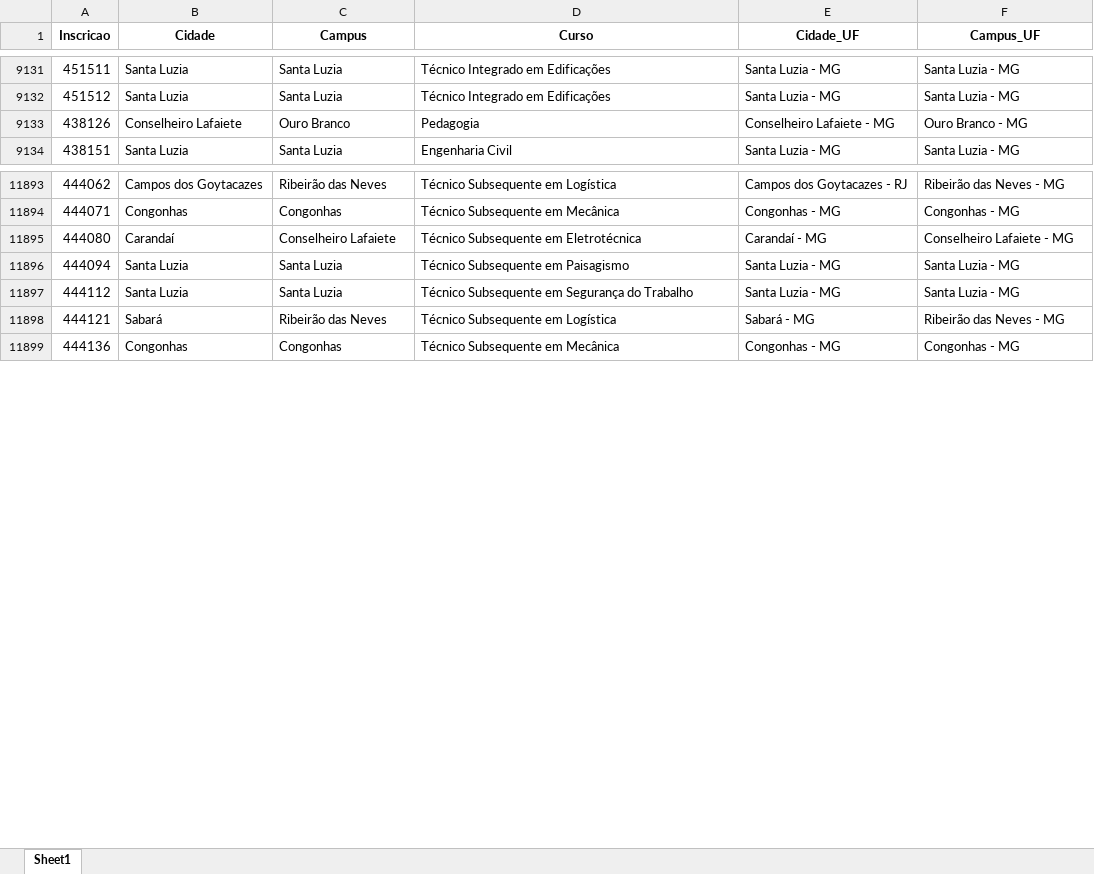
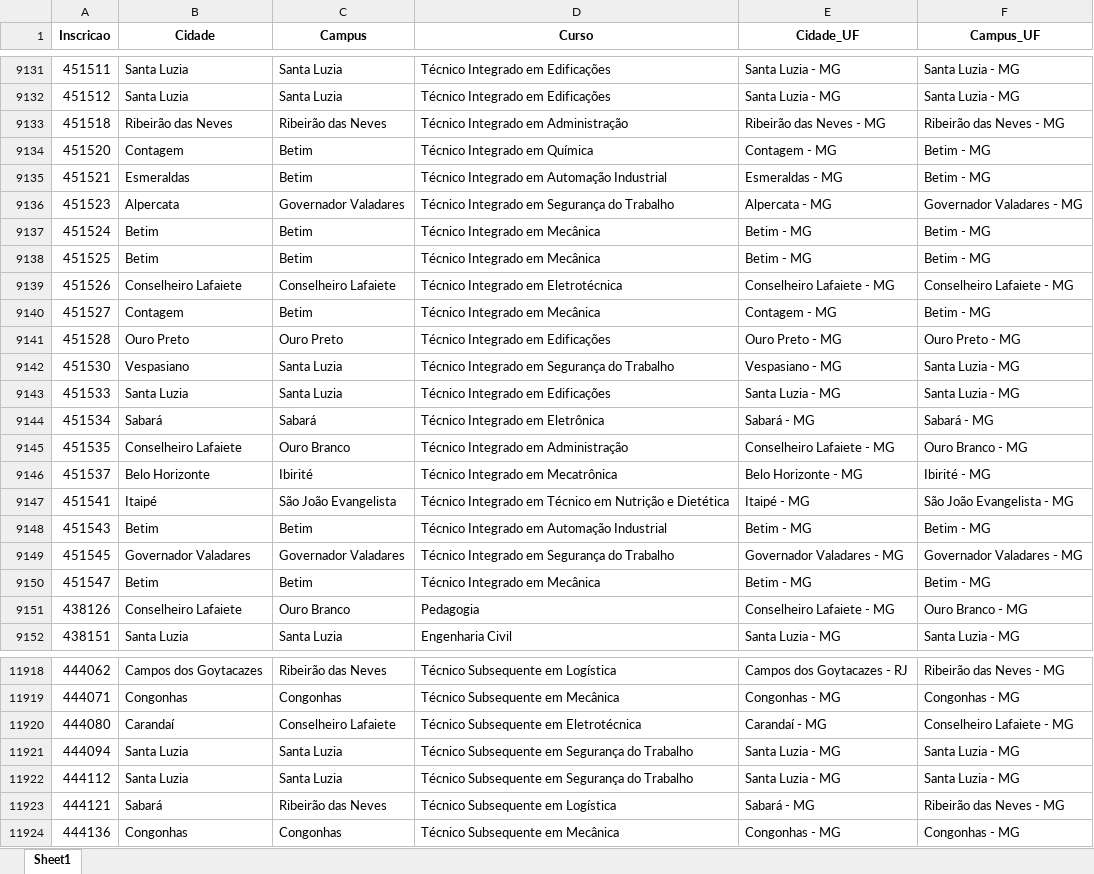
Before and after one commit to lucianovilasboas/vestibular-mapa2025, an Excel workbook: dados/processado.xlsx, sheet Sheet1, drawn as a sheet; only a part is shown, gaps mark what is left out; values as stored, in another font and other column widths than the file's, no borders; addresses are those after the commit; the diff covers the shown part only; the diff names each change by its address in the sheet, - before the commit and + after, or states it on an @@ line.

Commit message:
Data update using git

```diff
--- a/dados/processado.xlsx (sheet Sheet1)
+++ b/dados/processado.xlsx (sheet Sheet1)
+row 9133: 451518 | Ribeirão das Neves | Ribeirão das Neves | Técnico Integrado em Administração | Ribeirão das Neves - MG | Ribeirão das Neves - MG
+row 9134: 451520 | Contagem | Betim | Técnico Integrado em Química | Contagem - MG | Betim - MG
+row 9135: 451521 | Esmeraldas | Betim | Técnico Integrado em Automação Industrial | Esmeraldas - MG | Betim - MG
+row 9136: 451523 | Alpercata | Governador Valadares | Técnico Integrado em Segurança do Trabalho | Alpercata - MG | Governador Valadares - MG
+row 9137: 451524 | Betim | Betim | Técnico Integrado em Mecânica | Betim - MG | Betim - MG
+row 9138: 451525 | Betim | Betim | Técnico Integrado em Mecânica | Betim - MG | Betim - MG
+row 9139: 451526 | Conselheiro Lafaiete | Conselheiro Lafaiete | Técnico Integrado em Eletrotécnica | Conselheiro Lafaiete - MG | Conselheiro Lafaiete - MG
+row 9140: 451527 | Contagem | Betim | Técnico Integrado em Mecânica | Contagem - MG | Betim - MG
+row 9141: 451528 | Ouro Preto | Ouro Preto | Técnico Integrado em Edificações | Ouro Preto - MG | Ouro Preto - MG
+row 9142: 451530 | Vespasiano | Santa Luzia | Técnico Integrado em Segurança do Trabalho | Vespasiano - MG | Santa Luzia - MG
+row 9143: 451533 | Santa Luzia | Santa Luzia | Técnico Integrado em Edificações | Santa Luzia - MG | Santa Luzia - MG
+row 9144: 451534 | Sabará | Sabará | Técnico Integrado em Eletrônica | Sabará - MG | Sabará - MG
+row 9145: 451535 | Conselheiro Lafaiete | Ouro Branco | Técnico Integrado em Administração | Conselheiro Lafaiete - MG | Ouro Branco - MG
+row 9146: 451537 | Belo Horizonte | Ibirité | Técnico Integrado em Mecatrônica | Belo Horizonte - MG | Ibirité - MG
+row 9147: 451541 | Itaipé | São João Evangelista | Técnico Integrado em Técnico em Nutrição e Dietética | Itaipé - MG | São João Evangelista - MG
+row 9148: 451543 | Betim | Betim | Técnico Integrado em Automação Industrial | Betim - MG | Betim - MG
+row 9149: 451545 | Governador Valadares | Governador Valadares | Técnico Integrado em Segurança do Trabalho | Governador Valadares - MG | Governador Valadares - MG
+row 9150: 451547 | Betim | Betim | Técnico Integrado em Mecânica | Betim - MG | Betim - MG
-D11921 (Curso): Técnico Subsequente em Paisagismo
+D11921 (Curso): Técnico Subsequente em Segurança do Trabalho
```
Also changed, not shown: 7 added rows elsewhere in this sheet.
